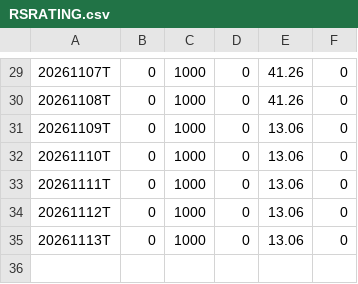
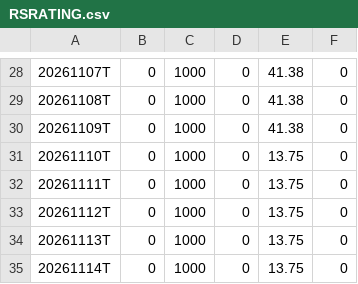
Before and after one commit to jantruyens/relative-strength, a CSV file: output/RSRATING.csv, drawn as a sheet; only a part is shown, gaps mark what is left out; the diff covers the shown part only.

```diff
--- a/output/RSRATING.csv
+++ b/output/RSRATING.csv
@@ -29,7 +28,8 @@
-20261107T,0,1000,0,41.26,0
-20261108T,0,1000,0,41.26,0
-20261109T,0,1000,0,13.06,0
-20261110T,0,1000,0,13.06,0
-20261111T,0,1000,0,13.06,0
-20261112T,0,1000,0,13.06,0
-20261113T,0,1000,0,13.06,0
+20261107T,0,1000,0,41.38,0
+20261108T,0,1000,0,41.38,0
+20261109T,0,1000,0,41.38,0
+20261110T,0,1000,0,13.75,0
+20261111T,0,1000,0,13.75,0
+20261112T,0,1000,0,13.75,0
+20261113T,0,1000,0,13.75,0
+20261114T,0,1000,0,13.75,0
```
Also changed, not shown: 1 removed row and 23 edited cells elsewhere in this file, output/rs_industries.csv, output/rs_liquidity.csv, 5 other files.
